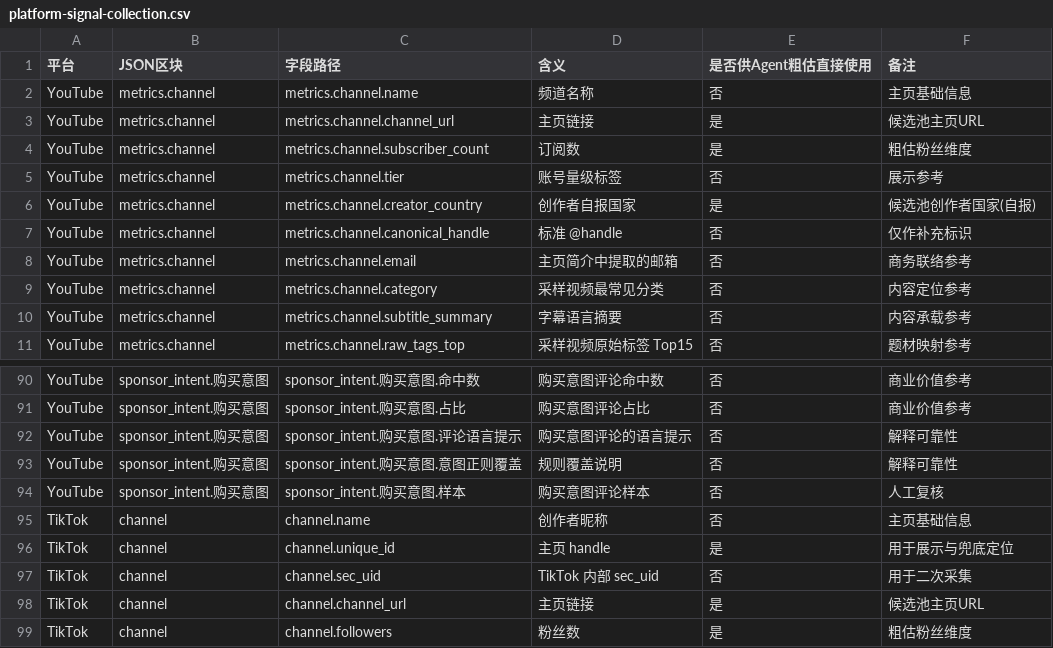
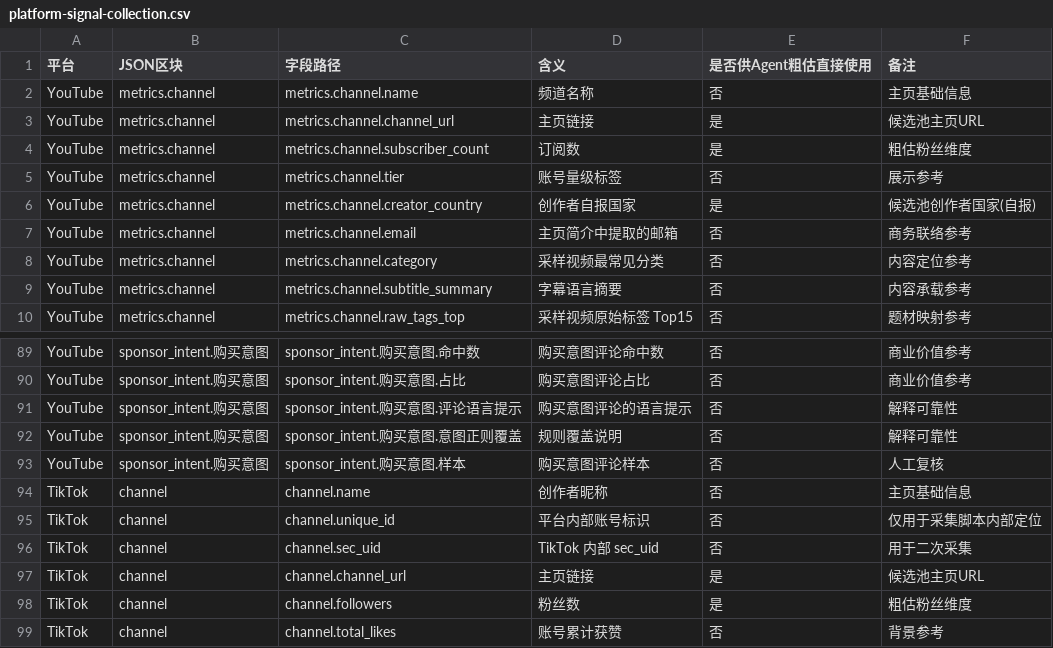
Before and after one commit to ArcoCodes/KOL-search-eval-skill, a CSV file: references/platform-signal-collection.csv, drawn as a sheet; only a part is shown, gaps mark what is left out; the shorter side is filled out with more unchanged rows.

```diff
--- a/references/platform-signal-collection.csv
+++ b/references/platform-signal-collection.csv
@@ -6,3 +6,2 @@ YouTube,metrics.channel,metrics.channel.tier,账号量级标签,否,展示参考
 YouTube,metrics.channel,metrics.channel.creator_country,创作者自报国家,是,候选池创作者国家(自报)
-YouTube,metrics.channel,metrics.channel.canonical_handle,标准 @handle,否,仅作补充标识
 YouTube,metrics.channel,metrics.channel.email,主页简介中提取的邮箱,否,商务联络参考
@@ -95,3 +94,3 @@ YouTube,sponsor_intent.购买意图,sponsor_intent.购买意图.样本,购买意
 TikTok,channel,channel.name,创作者昵称,否,主页基础信息
-TikTok,channel,channel.unique_id,主页 handle,是,用于展示与兜底定位
+TikTok,channel,channel.unique_id,平台内部账号标识,否,仅用于采集脚本内部定位
 TikTok,channel,channel.sec_uid,TikTok 内部 sec_uid,否,用于二次采集
```
Also changed, not shown: 17 other files.
